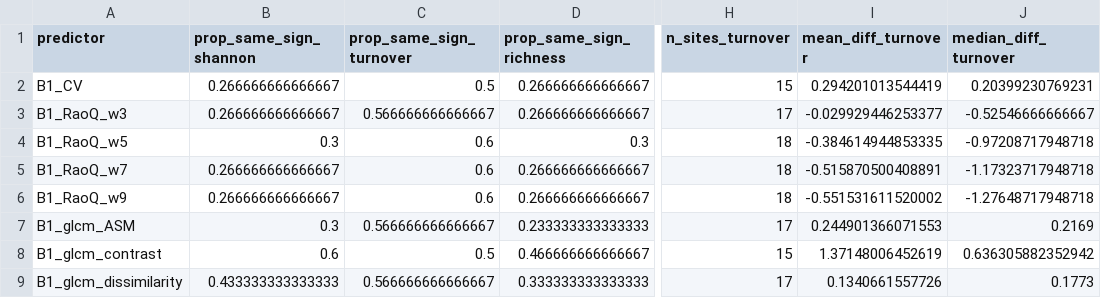
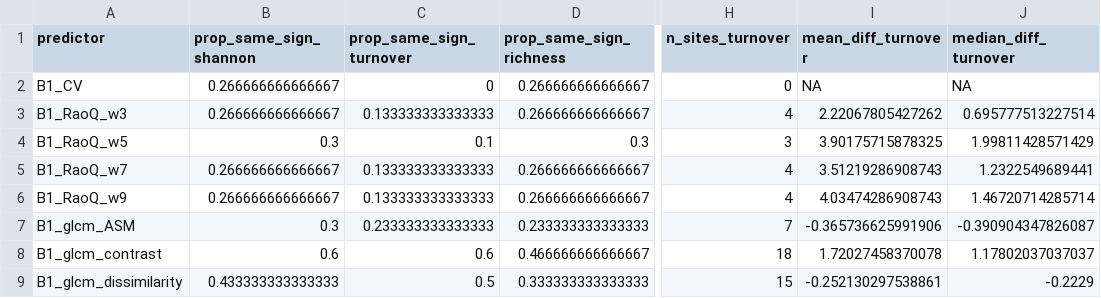
Before and after one commit to max-merzdorf/grassland-diversity, a CSV file: result_tables/Planet_slopes_FINAL.csv, drawn as a sheet; only a part is shown, gaps mark what is left out; the diff covers the shown part only; the diff names each change by its address in the sheet, - before the commit and + after, or states it on an @@ line.

```diff
--- a/result_tables/Planet_slopes_FINAL.csv
+++ b/result_tables/Planet_slopes_FINAL.csv
-C2 (prop_same_sign_turnover): 0.5
+C2 (prop_same_sign_turnover): 0
-H2 (n_sites_turnover): 15
+H2 (n_sites_turnover): 0
-I2 (mean_diff_turnover): 0.294201013544419
+I2 (mean_diff_turnover): NA
-J2 (median_diff_turnover): 0.20399230769231
+J2 (median_diff_turnover): NA
-C3 (prop_same_sign_turnover): 0.566666666666667
+C3 (prop_same_sign_turnover): 0.133333333333333
-H3 (n_sites_turnover): 17
+H3 (n_sites_turnover): 4
-I3 (mean_diff_turnover): -0.029929446253377
+I3 (mean_diff_turnover): 2.22067805427262
-J3 (median_diff_turnover): -0.52546666666667
+J3 (median_diff_turnover): 0.695777513227514
-C4 (prop_same_sign_turnover): 0.6
+C4 (prop_same_sign_turnover): 0.1
-H4 (n_sites_turnover): 18
+H4 (n_sites_turnover): 3
-I4 (mean_diff_turnover): -0.384614944853335
+I4 (mean_diff_turnover): 3.90175715878325
-J4 (median_diff_turnover): -0.97208717948718
+J4 (median_diff_turnover): 1.99811428571429
-C5:C6 (prop_same_sign_turnover): 0.6
+C5:C6 (prop_same_sign_turnover): 0.133333333333333
-H5:H6 (n_sites_turnover): 18
+H5:H6 (n_sites_turnover): 4
-I5 (mean_diff_turnover): -0.515870500408891
+I5 (mean_diff_turnover): 3.51219286908743
-J5 (median_diff_turnover): -1.17323717948718
+J5 (median_diff_turnover): 1.2322549689441
-I6 (mean_diff_turnover): -0.551531611520002
+I6 (mean_diff_turnover): 4.03474286908743
-J6 (median_diff_turnover): -1.27648717948718
+J6 (median_diff_turnover): 1.46720714285714
-C7 (prop_same_sign_turnover): 0.566666666666667
+C7 (prop_same_sign_turnover): 0.233333333333333
-H7 (n_sites_turnover): 17
+H7 (n_sites_turnover): 7
-I7 (mean_diff_turnover): 0.244901366071553
+I7 (mean_diff_turnover): -0.365736625991906
-J7 (median_diff_turnover): 0.2169
+J7 (median_diff_turnover): -0.390904347826087
-C8 (prop_same_sign_turnover): 0.5
+C8 (prop_same_sign_turnover): 0.6
-H8 (n_sites_turnover): 15
+H8 (n_sites_turnover): 18
-I8 (mean_diff_turnover): 1.37148006452619
+I8 (mean_diff_turnover): 1.72027458370078
-J8 (median_diff_turnover): 0.636305882352942
+J8 (median_diff_turnover): 1.17802037037037
-C9 (prop_same_sign_turnover): 0.566666666666667
+C9 (prop_same_sign_turnover): 0.5
-H9 (n_sites_turnover): 17
+H9 (n_sites_turnover): 15
-I9 (mean_diff_turnover): 0.1340661557726
+I9 (mean_diff_turnover): -0.252130297538861
-J9 (median_diff_turnover): 0.1773
+J9 (median_diff_turnover): -0.2229
```
Also changed, not shown: 130 edited cells elsewhere in this file, result_tables/UAS_slopes_FINAL.csv, 18 other files.
